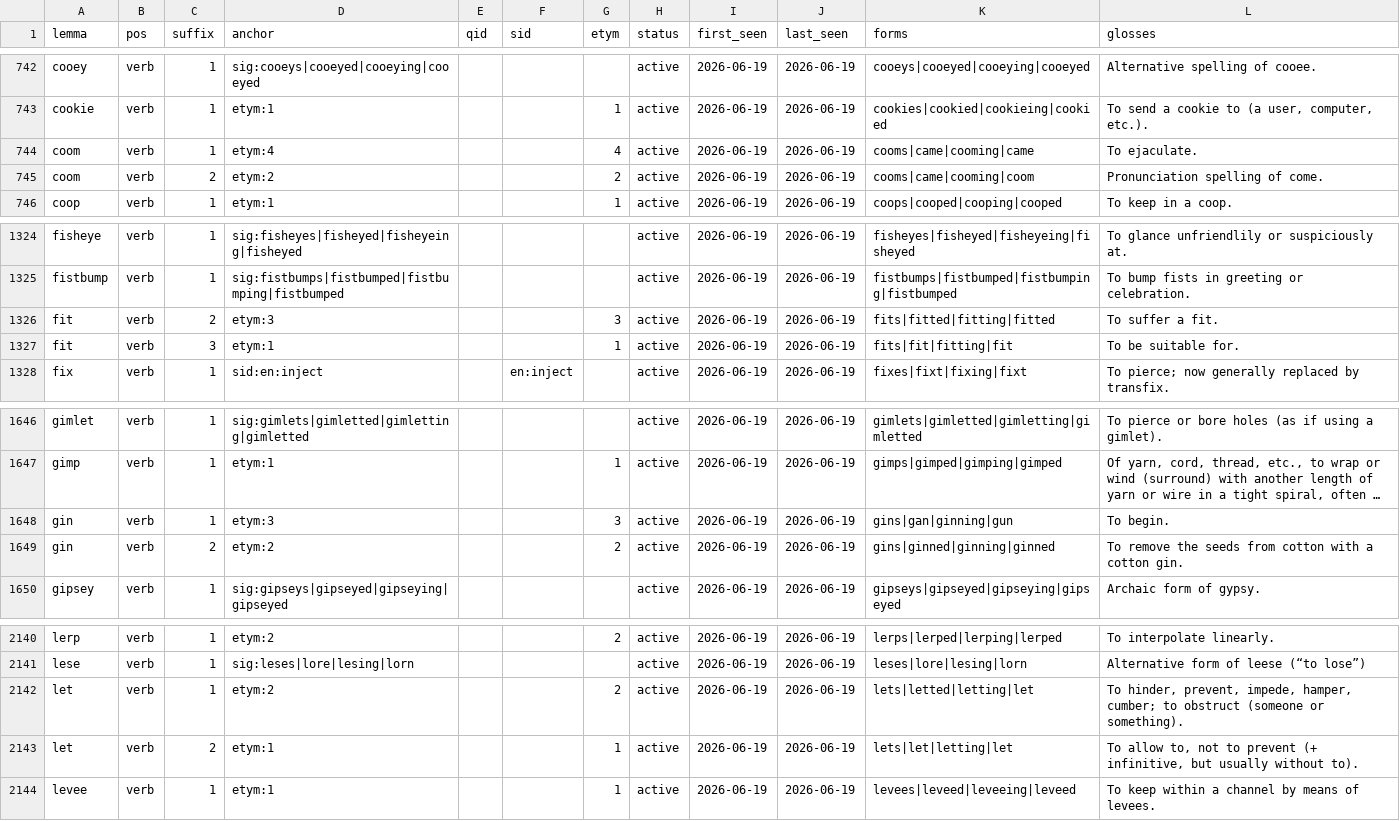
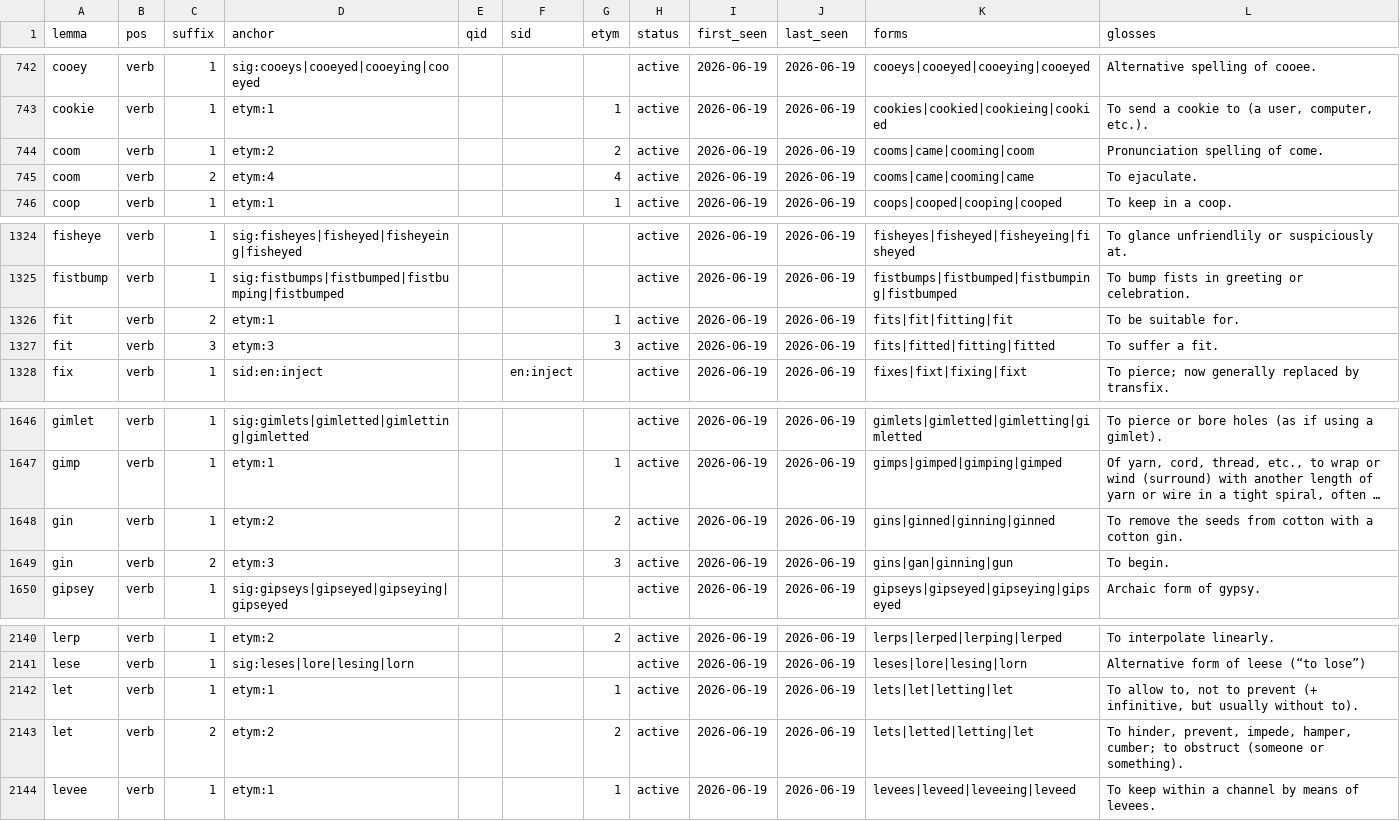
Before and after one commit to gold-silver-copper/english, a CSV file: data/assignments/verb.lock.csv, drawn as a sheet; only a part is shown, gaps mark what is left out; long unchanged cells end in …; the diff covers the shown part only; the diff names each change by its address in the sheet, - before the commit and + after, or states it on an @@ line.

```diff
--- a/data/assignments/verb.lock.csv
+++ b/data/assignments/verb.lock.csv
-D744 (anchor): etym:4
+D744 (anchor): etym:2
-G744 (etym): 4
+G744 (etym): 2
-K744 (forms): cooms|came|cooming|came
+K744 (forms): cooms|came|cooming|coom
-L744 (glosses): To ejaculate.
+L744 (glosses): Pronunciation spelling of come.
-D745 (anchor): etym:2
+D745 (anchor): etym:4
-G745 (etym): 2
+G745 (etym): 4
-K745 (forms): cooms|came|cooming|coom
+K745 (forms): cooms|came|cooming|came
-L745 (glosses): Pronunciation spelling of come.
+L745 (glosses): To ejaculate.
-D1326 (anchor): etym:3
+D1326 (anchor): etym:1
-G1326 (etym): 3
+G1326 (etym): 1
-K1326 (forms): fits|fitted|fitting|fitted
+K1326 (forms): fits|fit|fitting|fit
-L1326 (glosses): To suffer a fit.
+L1326 (glosses): To be suitable for.
-D1327 (anchor): etym:1
+D1327 (anchor): etym:3
-G1327 (etym): 1
+G1327 (etym): 3
-K1327 (forms): fits|fit|fitting|fit
+K1327 (forms): fits|fitted|fitting|fitted
-L1327 (glosses): To be suitable for.
+L1327 (glosses): To suffer a fit.
-D1648 (anchor): etym:3
+D1648 (anchor): etym:2
-G1648 (etym): 3
+G1648 (etym): 2
-K1648 (forms): gins|gan|ginning|gun
+K1648 (forms): gins|ginned|ginning|ginned
-L1648 (glosses): To begin.
+L1648 (glosses): To remove the seeds from cotton with a cotton gin.
-D1649 (anchor): etym:2
+D1649 (anchor): etym:3
-G1649 (etym): 2
+G1649 (etym): 3
-K1649 (forms): gins|ginned|ginning|ginned
+K1649 (forms): gins|gan|ginning|gun
-L1649 (glosses): To remove the seeds from cotton with a cotton gin.
+L1649 (glosses): To begin.
-D2142 (anchor): etym:2
+D2142 (anchor): etym:1
-G2142 (etym): 2
+G2142 (etym): 1
-K2142 (forms): lets|letted|letting|let
+K2142 (forms): lets|let|letting|let
-L2142 (glosses): To hinder, prevent, impede, hamper, cumber; to obstruct (someone or something).
+L2142 (glosses): To allow to, not to prevent (+ infinitive, but usually without to).
-D2143 (anchor): etym:1
+D2143 (anchor): etym:2
-G2143 (etym): 1
+G2143 (etym): 2
-K2143 (forms): lets|let|letting|let
+K2143 (forms): lets|letted|letting|let
-L2143 (glosses): To allow to, not to prevent (+ infinitive, but usually without to).
+L2143 (glosses): To hinder, prevent, impede, hamper, cumber; to obstruct (someone or something).
```
Also changed, not shown: 94 edited cells elsewhere in this file, data/assignments/adj.lock.csv, 15 other files.
